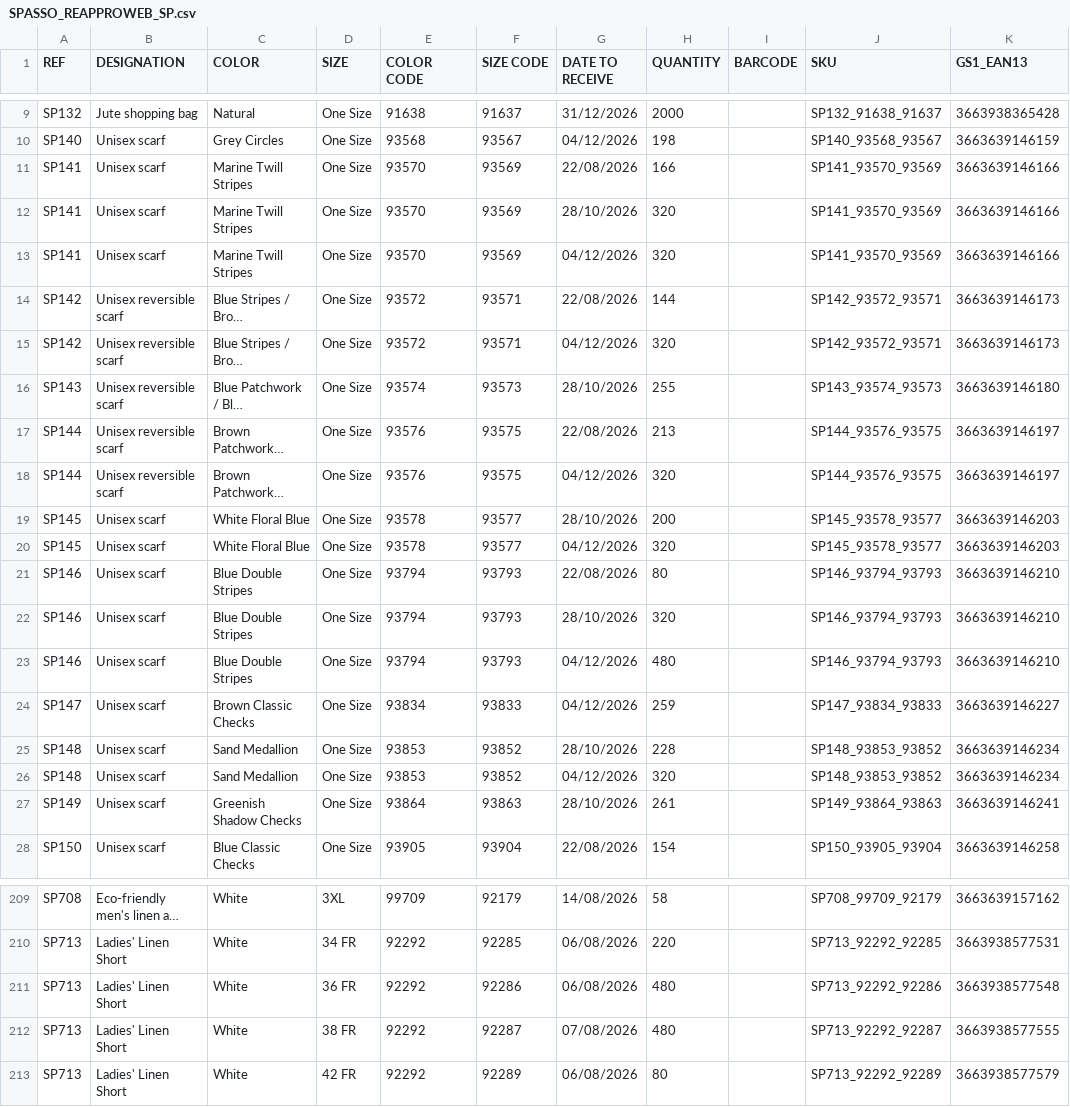
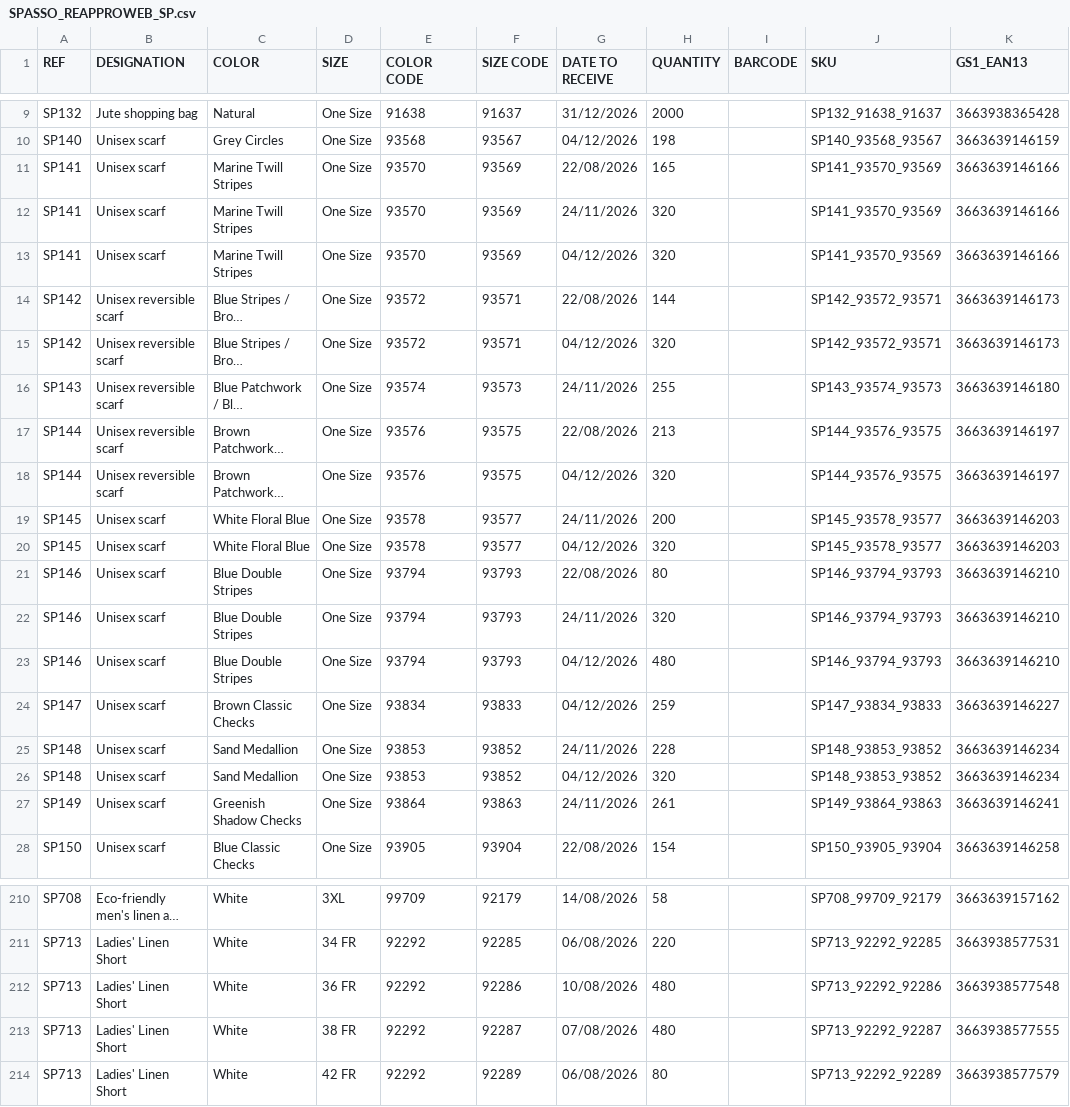
Before and after one commit to PerrinT31/Spasso, a CSV file: public/SPASSO_REAPPROWEB_SP.csv, drawn as a sheet; only a part is shown, gaps mark what is left out; long unchanged cells end in …; addresses are those after the commit; the diff covers the shown part only; the diff names each change by its address in the sheet, - before the commit and + after, or states it on an @@ line.

```diff
--- a/public/SPASSO_REAPPROWEB_SP.csv
+++ b/public/SPASSO_REAPPROWEB_SP.csv
-H11 (QUANTITY): 166
+H11 (QUANTITY): 165
-G12 (DATE TO RECEIVE): 28/10/2026
+G12 (DATE TO RECEIVE): 24/11/2026
-G16 (DATE TO RECEIVE): 28/10/2026
+G16 (DATE TO RECEIVE): 24/11/2026
-G19 (DATE TO RECEIVE): 28/10/2026
+G19 (DATE TO RECEIVE): 24/11/2026
-G22 (DATE TO RECEIVE): 28/10/2026
+G22 (DATE TO RECEIVE): 24/11/2026
-G25 (DATE TO RECEIVE): 28/10/2026
+G25 (DATE TO RECEIVE): 24/11/2026
-G27 (DATE TO RECEIVE): 28/10/2026
+G27 (DATE TO RECEIVE): 24/11/2026
-G212 (DATE TO RECEIVE): 06/08/2026
+G212 (DATE TO RECEIVE): 10/08/2026
```
Also changed, not shown: 1 added row and 21 edited cells elsewhere in this file.
